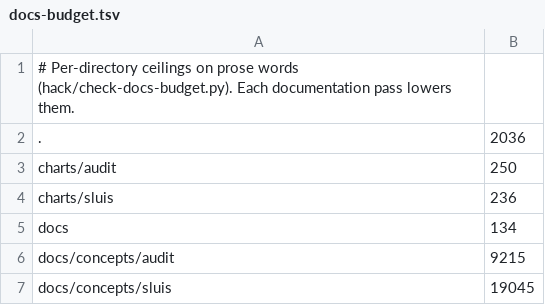
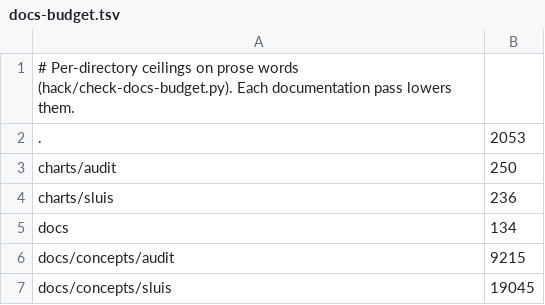
Before and after one commit to truvity/sluis, a TSV file: hack/docs-budget.tsv, drawn as a sheet; only a part is shown.

```diff
--- a/hack/docs-budget.tsv
+++ b/hack/docs-budget.tsv
@@ -1,3 +1,3 @@
 # Per-directory ceilings on prose words (hack/check-docs-budget.py). Each documentation pass lowers them.
-.	2036
+.	2053
 charts/audit	250
```
Also changed, not shown: 3 other files.
